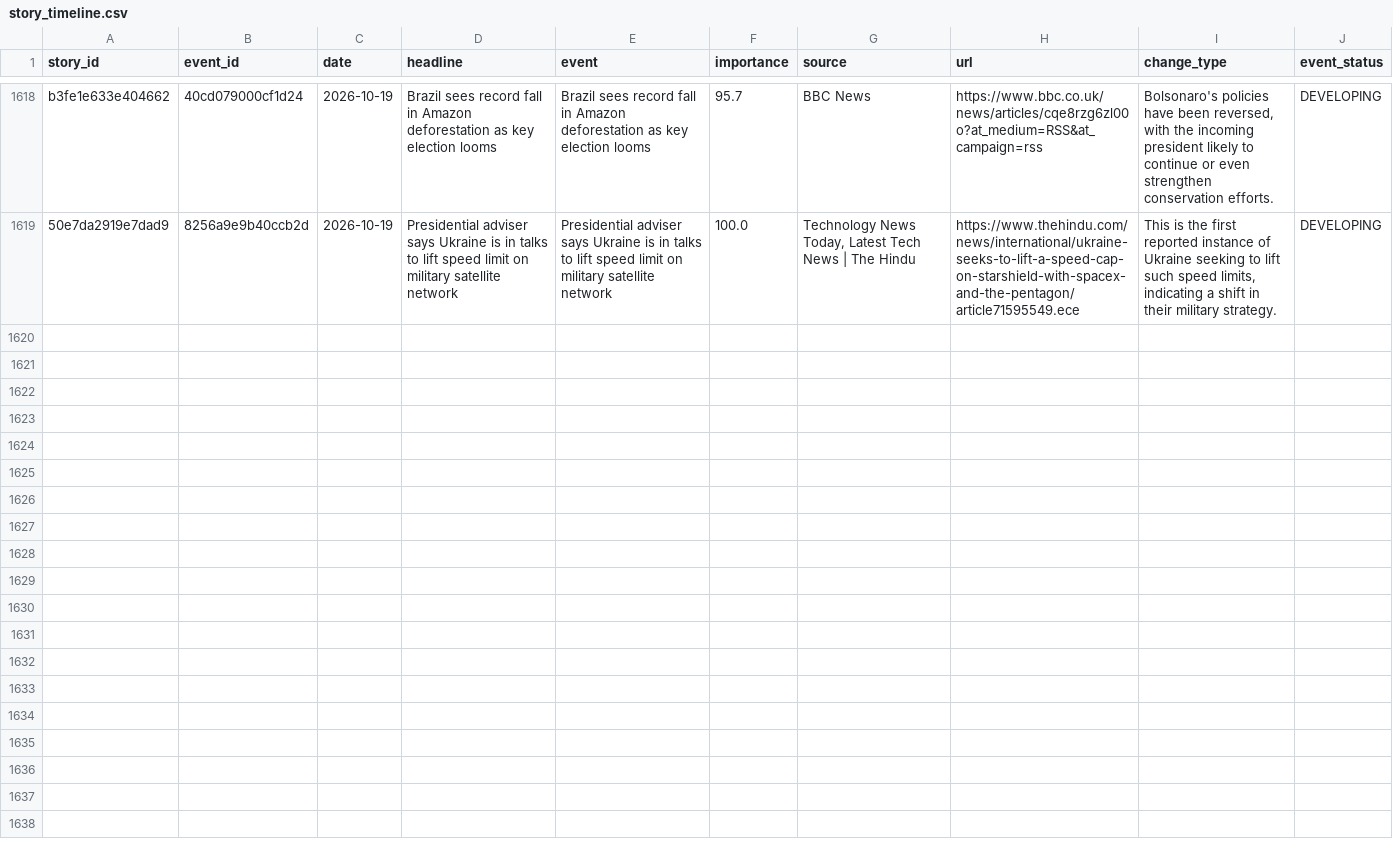
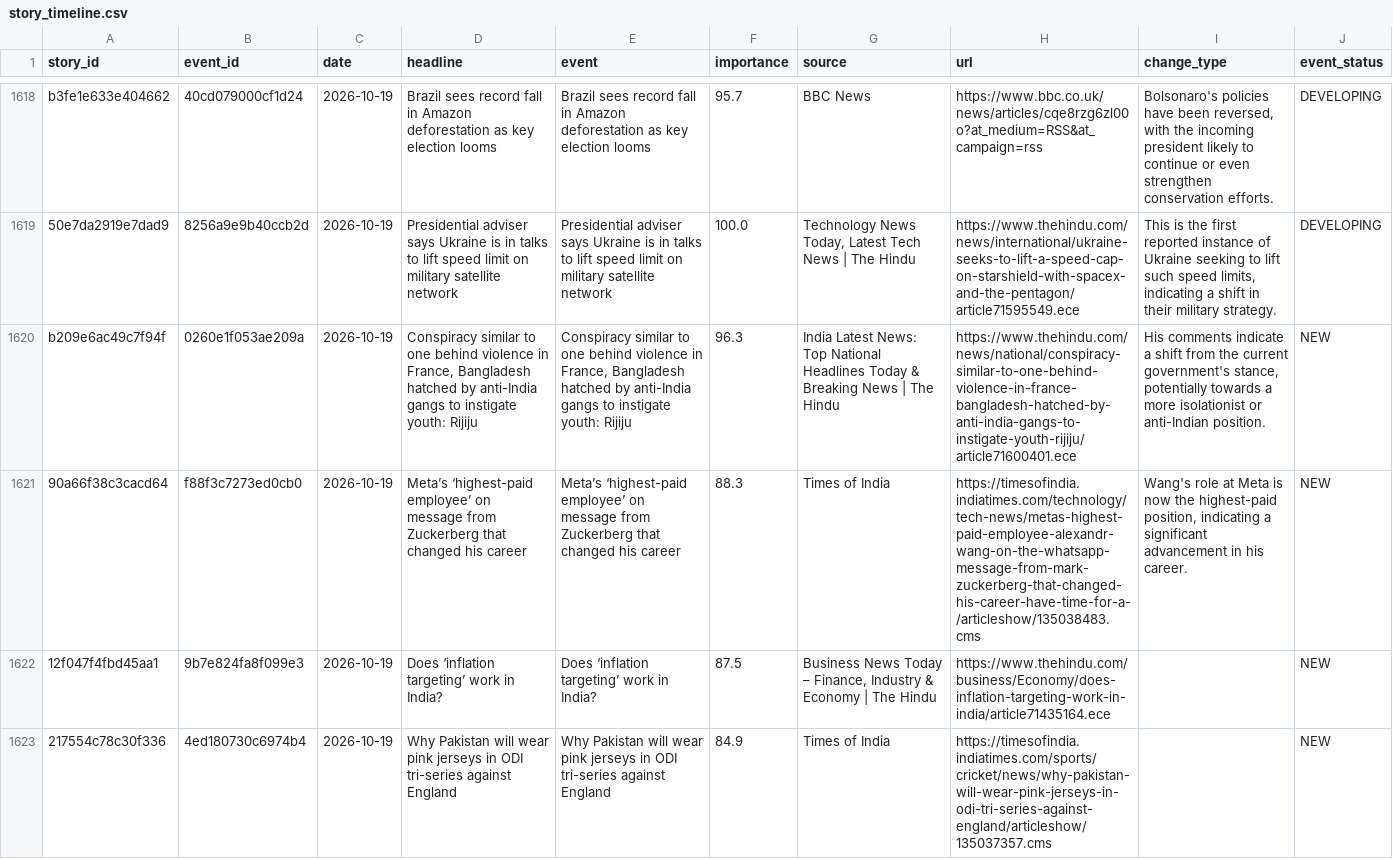
Before and after one commit to vishwasgarg5/news-knowledge-bot, a CSV file: data/story_timeline.csv, drawn as a sheet; only a part is shown, gaps mark what is left out; the diff covers the shown part only; the diff names each change by its address in the sheet, - before the commit and + after, or states it on an @@ line.

```diff
--- a/data/story_timeline.csv
+++ b/data/story_timeline.csv
+row 1620: b209e6ac49c7f94f | 0260e1f053ae209a | 2026-10-19 | Conspiracy similar to one behind violence in France, Bangladesh hatched by anti-India gangs to instigate youth: Rijiju | Conspiracy similar to one behind violence in France, Bangladesh hatched by anti-India gangs to instigate youth: Rijiju | 96.3 | India Latest News: Top National Headlines Today & Breaking News | The Hindu | https://www.thehindu.com/news/national/conspiracy-similar-to-one-behind-violence-in-france-bangladesh-hatched-by-anti-india-gangs-to-instigate-youth-rijiju/article71600401.ece | His comments indicate a shift from the current government's stance, potentially towards a more isolationist or anti-Indian position. | NEW
+row 1621: 90a66f38c3cacd64 | f88f3c7273ed0cb0 | 2026-10-19 | Meta’s ‘highest-paid employee’ on message from Zuckerberg that changed his career | Meta’s ‘highest-paid employee’ on message from Zuckerberg that changed his career | 88.3 | Times of India | https://timesofindia.indiatimes.com/technology/tech-news/metas-highest-paid-employee-alexandr-wang-on-the-whatsapp-message-from-mark-zuckerberg-that-changed-his-career-have-time-for-a-/articleshow/135038483.cms | Wang's role at Meta is now the highest-paid position, indicating a significant advancement in his career. | NEW
+row 1622: 12f047f4fbd45aa1 | 9b7e824fa8f099e3 | 2026-10-19 | Does ‘inflation targeting’ work in India? | Does ‘inflation targeting’ work in India? | 87.5 | Business News Today – Finance, Industry & Economy | The Hindu | https://www.thehindu.com/business/Economy/does-inflation-targeting-work-in-india/article71435164.ece |  | NEW
+row 1623: 217554c78c30f336 | 4ed180730c6974b4 | 2026-10-19 | Why Pakistan will wear pink jerseys in ODI tri-series against England | Why Pakistan will wear pink jerseys in ODI tri-series against England | 84.9 | Times of India | https://timesofindia.indiatimes.com/sports/cricket/news/why-pakistan-will-wear-pink-jerseys-in-odi-tri-series-against-england/articleshow/135037357.cms |  | NEW
```
Also changed, not shown: 4 added rows elsewhere in this file, data/entity_memory.csv, data/event_memory.csv, 9 other files.
